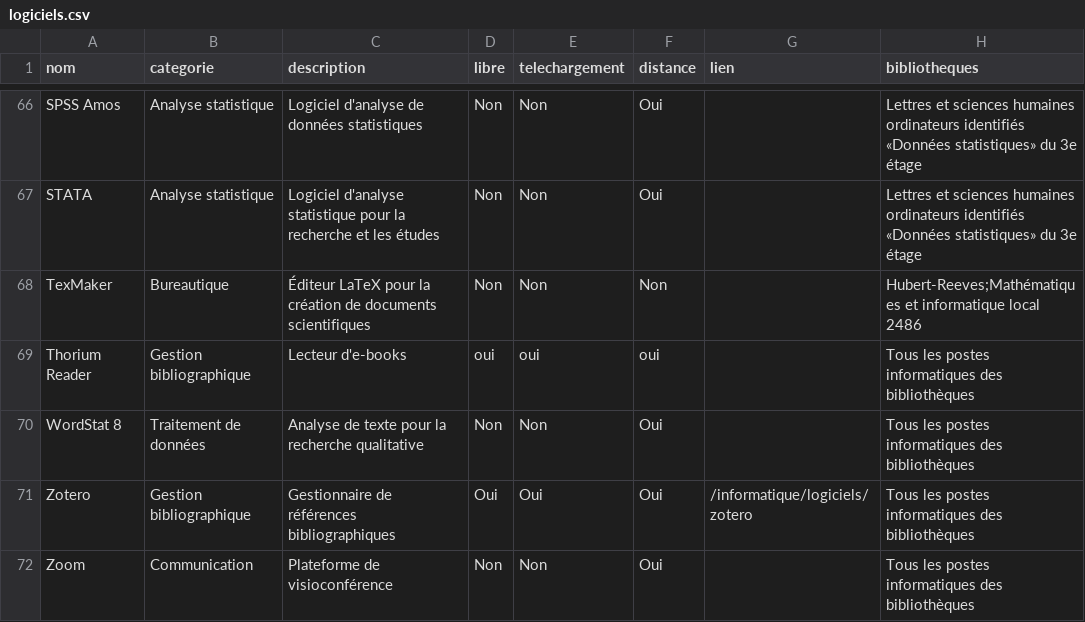
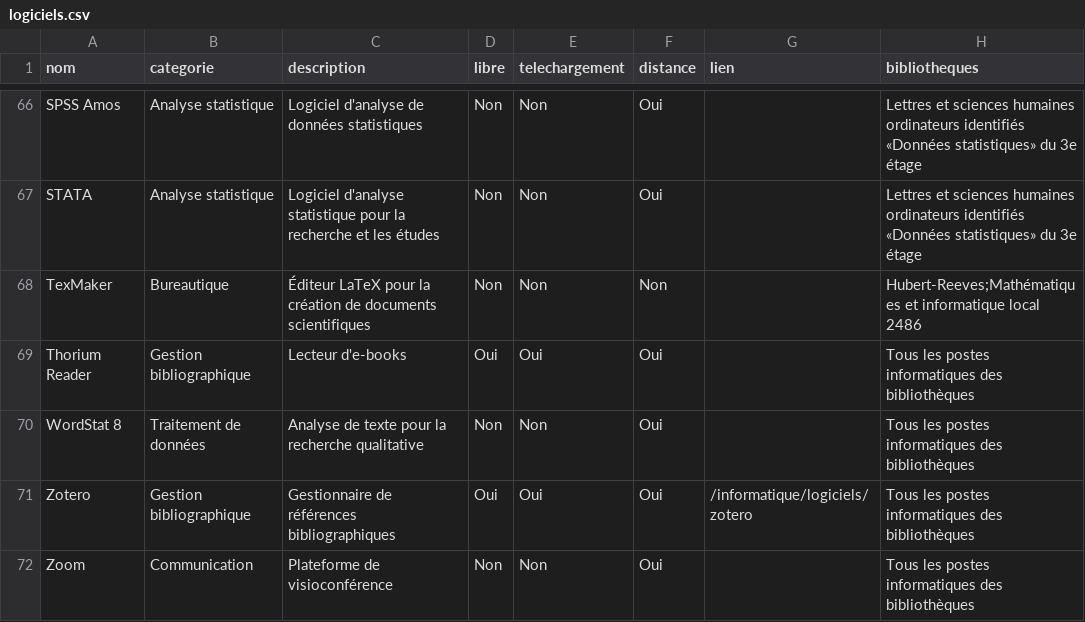
Before and after one commit to bibudem/techno, a CSV file: static/data/logiciels.csv, drawn as a sheet; only a part is shown, gaps mark what is left out.

Commit message:
Update logiciels.csv
Ajout de la mention accès à distance pour Thorium Reader

```diff
--- a/static/data/logiciels.csv
+++ b/static/data/logiciels.csv
@@ -68,3 +68,3 @@ STATA,Analyse statistique,Logiciel d'analyse statistique pour la recherche et le
 TexMaker,Bureautique,Éditeur LaTeX pour la création de documents scientifiques,Non,Non,Non,,Hubert-Reeves;Mathématiques et informatique local 2486
-Thorium Reader,Gestion bibliographique,Lecteur d'e-books, oui,oui,oui,,Tous les postes informatiques des bibliothèques
+Thorium Reader,Gestion bibliographique,Lecteur d'e-books, Oui,Oui,Oui,,Tous les postes informatiques des bibliothèques
 WordStat 8,Traitement de données,Analyse de texte pour la recherche qualitative,Non,Non,Oui,,Tous les postes informatiques des bibliothèques
```
